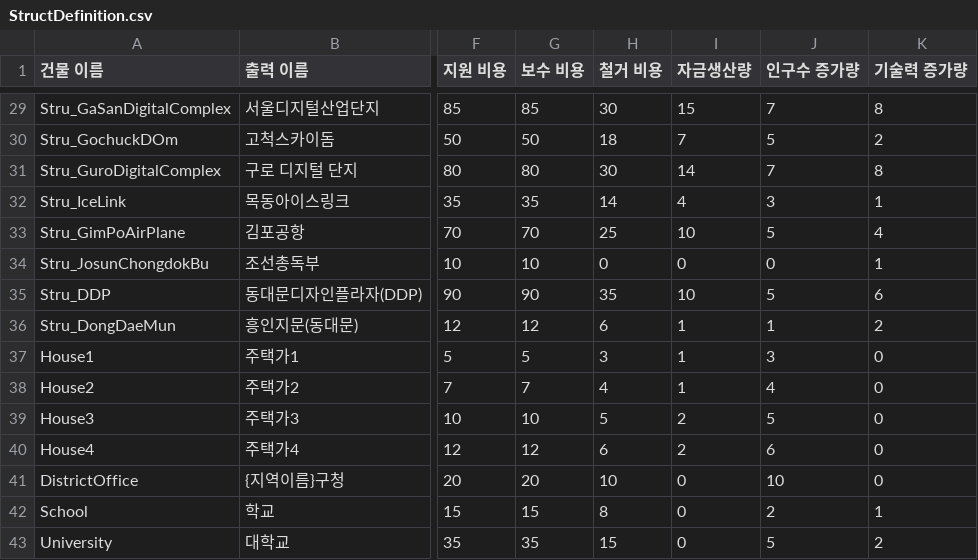
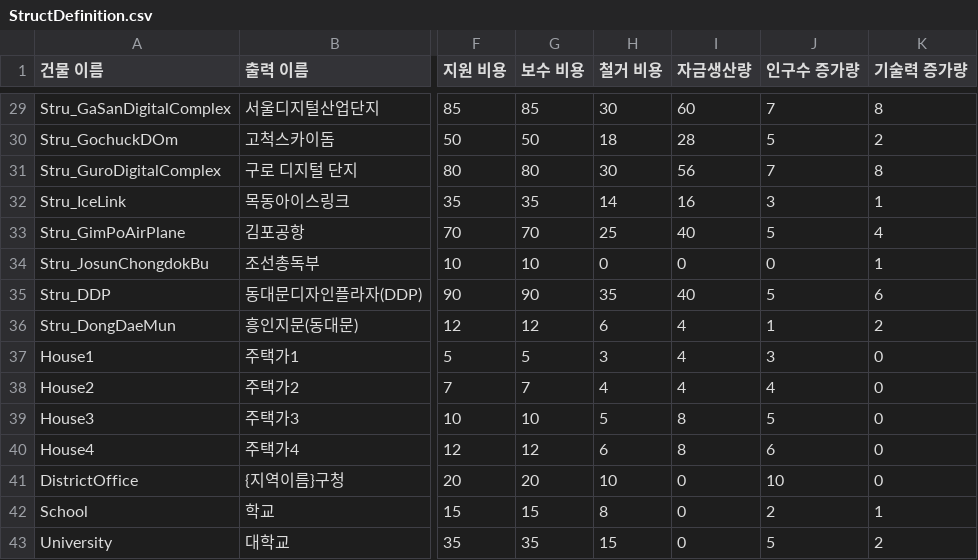
Before and after one commit to t331277-collab/NC_Seoul, a CSV file: Assets/Data/StructDefinition.csv, drawn as a sheet; only a part is shown, gaps mark what is left out; the diff covers the shown part only; the diff names each change by its address in the sheet, - before the commit and + after, or states it on an @@ line.

```diff
--- a/Assets/Data/StructDefinition.csv
+++ b/Assets/Data/StructDefinition.csv
-I29 (자금생산량): 15
+I29 (자금생산량): 60
-I30 (자금생산량): 7
+I30 (자금생산량): 28
-I31 (자금생산량): 14
+I31 (자금생산량): 56
-I32 (자금생산량): 4
+I32 (자금생산량): 16
-I33 (자금생산량): 10
+I33 (자금생산량): 40
-I35 (자금생산량): 10
+I35 (자금생산량): 40
-I36:I38 (자금생산량): 1
+I36:I38 (자금생산량): 4
-I39:I40 (자금생산량): 2
+I39:I40 (자금생산량): 8
```
Also changed, not shown: 26 edited cells elsewhere in this file, 3 other files.
